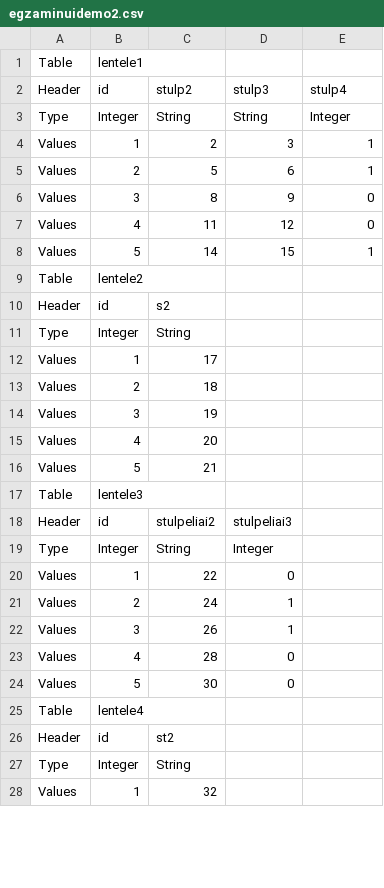
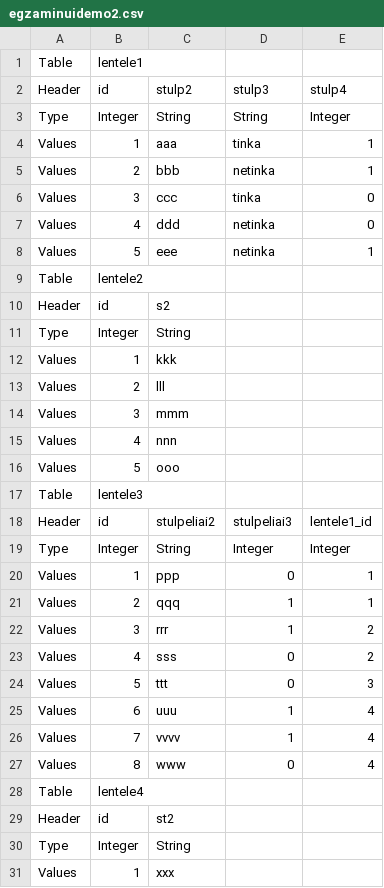
Before and after one commit to TomaSalt/demo, a CSV file: src/egzaminuidemo2.csv, drawn as a sheet; only a part is shown; the diff covers the shown part only.

```diff
--- a/src/egzaminuidemo2.csv
+++ b/src/egzaminuidemo2.csv
@@ -3,7 +3,7 @@ Header;id;stulp2;stulp3;stulp4
 Type;Integer;String;String;Integer
-Values;1;2;3;1
-Values;2;5;6;1
-Values;3;8;9;0
-Values;4;11;12;0
-Values;5;14;15;1
+Values;1;aaa;tinka;1
+Values;2;bbb;netinka;1
+Values;3;ccc;tinka;0
+Values;4;ddd;netinka;0
+Values;5;eee;netinka;1
 Table;lentele2;;;
@@ -11,15 +11,18 @@ Header;id;s2;;
 Type;Integer;String;;
-Values;1;17;;
-Values;2;18;;
-Values;3;19;;
-Values;4;20;;
-Values;5;21;;
+Values;1;kkk;;
+Values;2;lll;;
+Values;3;mmm;;
+Values;4;nnn;;
+Values;5;ooo;;
 Table;lentele3;;;
-Header;id;stulpeliai2;stulpeliai3;
-Type;Integer;String;Integer;
-Values;1;22;0;
-Values;2;24;1;
-Values;3;26;1;
-Values;4;28;0;
-Values;5;30;0;
+Header;id;stulpeliai2;stulpeliai3;lentele1_id
+Type;Integer;String;Integer;Integer
+Values;1;ppp;0;1
+Values;2;qqq;1;1
+Values;3;rrr;1;2
+Values;4;sss;0;2
+Values;5;ttt;0;3
+Values;6;uuu;1;4
+Values;7;vvvv;1;4
+Values;8;www;0;4
 Table;lentele4;;;
@@ -27,2 +30,2 @@ Header;id;st2;;
 Type;Integer;String;;
-Values;1;32;;
+Values;1;xxx;;
```
Also changed, not shown: 3 edited cells elsewhere in this file, 7 other files.
